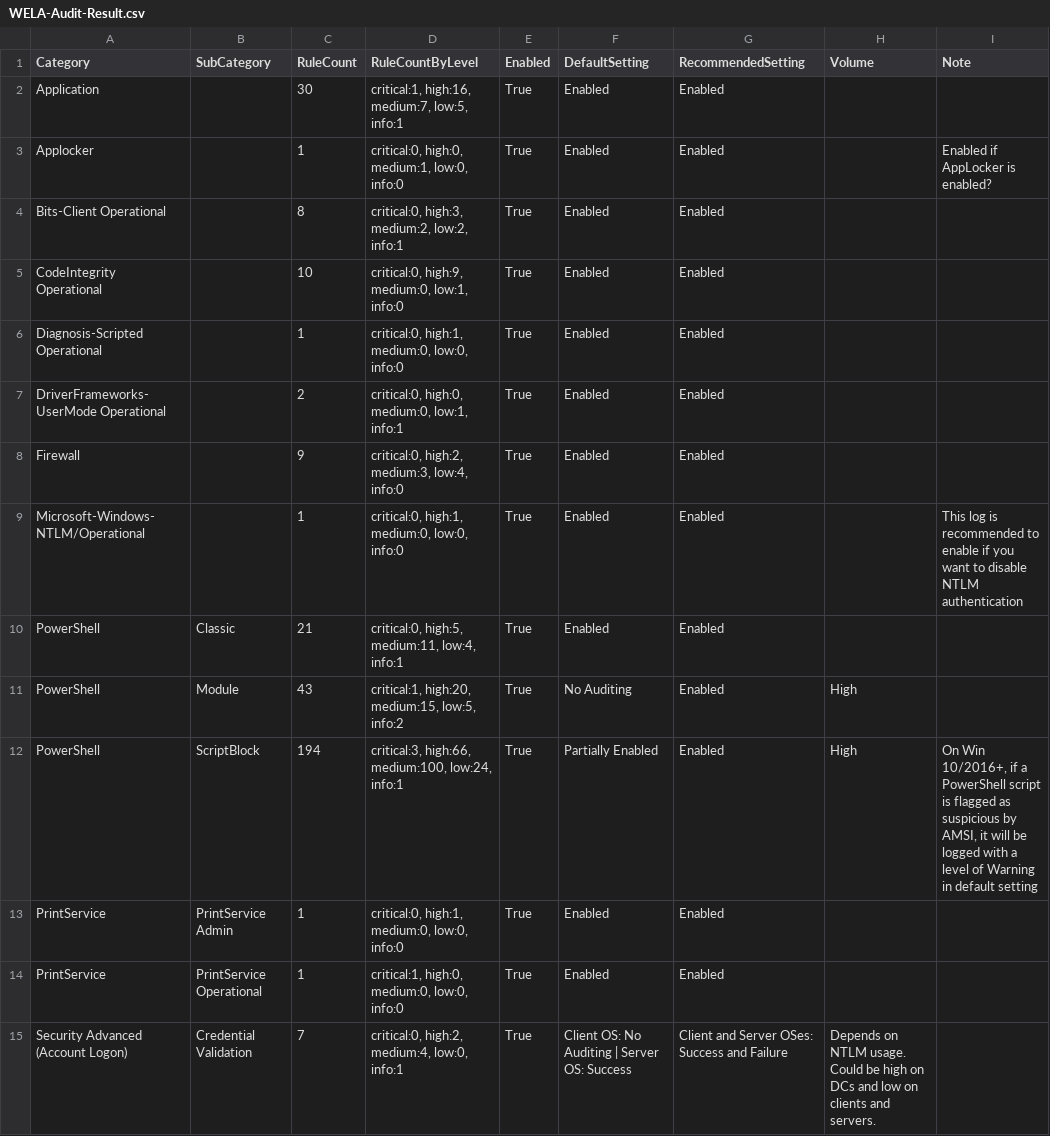
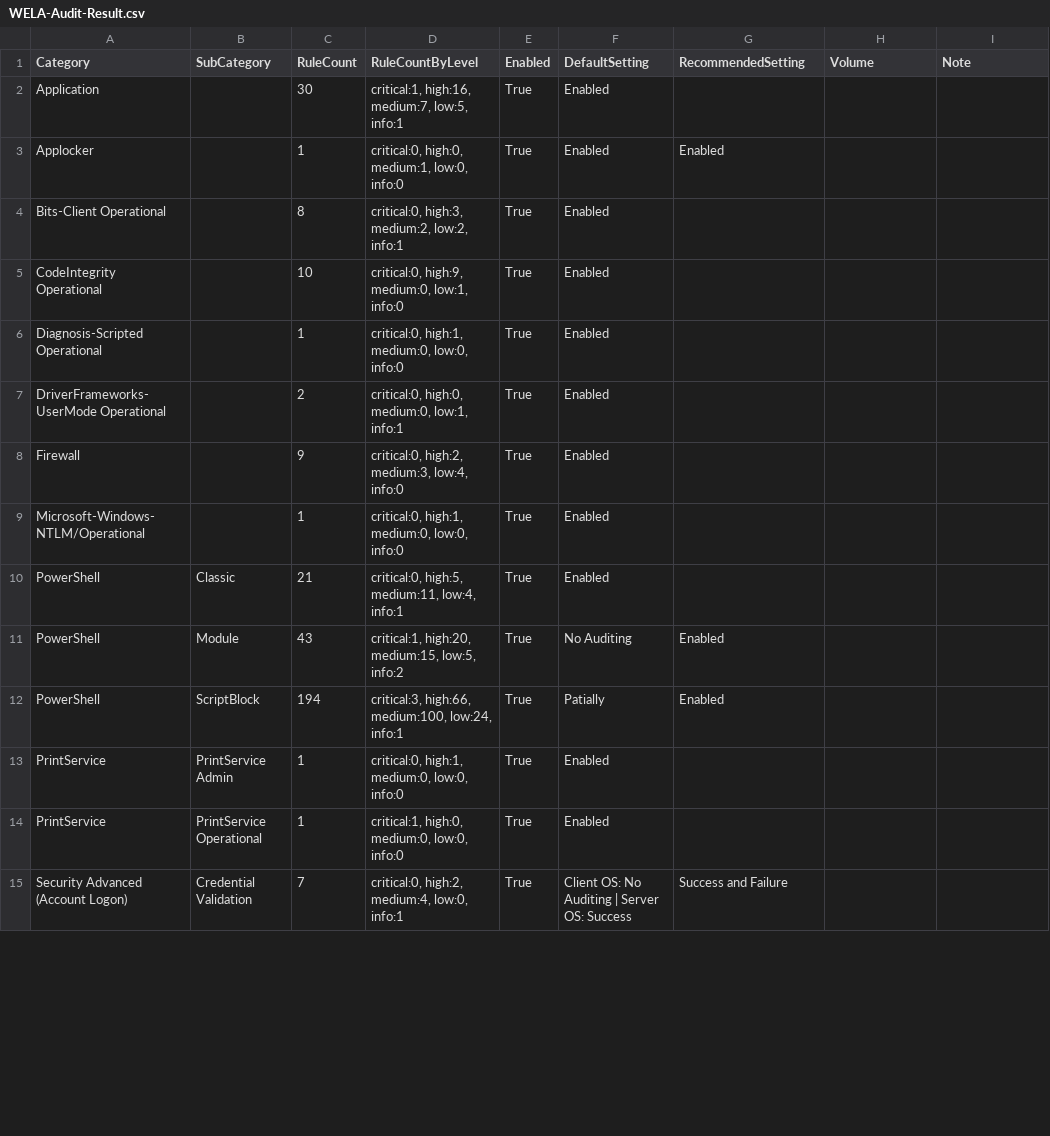
Before and after one commit to fukusuket/EventLog-Baseline-Guide, a CSV file: data/Australian_Signals_Directorate/WELA-Audit-Result.csv, drawn as a sheet; only a part is shown; the diff covers the shown part only.

```diff
--- a/data/Australian_Signals_Directorate/WELA-Audit-Result.csv
+++ b/data/Australian_Signals_Directorate/WELA-Audit-Result.csv
@@ -1,15 +1,15 @@
 "Category","SubCategory","RuleCount","RuleCountByLevel","Enabled","DefaultSetting","RecommendedSetting","Volume","Note"
-"Application","","30","critical:1, high:16, medium:7, low:5, info:1","True","Enabled","Enabled","",""
-"Applocker","","1","critical:0, high:0, medium:1, low:0, info:0","True","Enabled","Enabled","","Enabled if AppLocker is enabled?"
-"Bits-Client Operational","","8","critical:0, high:3, medium:2, low:2, info:1","True","Enabled","Enabled","",""
-"CodeIntegrity Operational","","10","critical:0, high:9, medium:0, low:1, info:0","True","Enabled","Enabled","",""
-"Diagnosis-Scripted Operational","","1","critical:0, high:1, medium:0, low:0, info:0","True","Enabled","Enabled","",""
-"DriverFrameworks-UserMode Operational","","2","critical:0, high:0, medium:0, low:1, info:1","True","Enabled","Enabled","",""
-"Firewall","","9","critical:0, high:2, medium:3, low:4, info:0","True","Enabled","Enabled","",""
-"Microsoft-Windows-NTLM/Operational","","1","critical:0, high:1, medium:0, low:0, info:0","True","Enabled","Enabled","","This log is recommended to enable if you want to disable NTLM authentication"
-"PowerShell","Classic","21","critical:0, high:5, medium:11, low:4, info:1","True","Enabled","Enabled","",""
-"PowerShell","Module","43","critical:1, high:20, medium:15, low:5, info:2","True","No Auditing","Enabled","High",""
-"PowerShell","ScriptBlock","194","critical:3, high:66, medium:100, low:24, info:1","True","Partially Enabled","Enabled","High","On Win 10/2016+, if a PowerShell script is flagged as suspicious by AMSI, it will be logged with a level of Warning in default setting"
-"PrintService","PrintService Admin","1","critical:0, high:1, medium:0, low:0, info:0","True","Enabled","Enabled","",""
-"PrintService","PrintService Operational","1","critical:1, high:0, medium:0, low:0, info:0","True","Enabled","Enabled","",""
-"Security Advanced (Account Logon)","Credential Validation","7","critical:0, high:2, medium:4, low:0, info:1","True","Client OS: No Auditing | Server OS: Success","Client and Server OSes: Success and Failure","Depends on NTLM usage. Could be high on DCs and low on clients and servers.",""
+"Application","","30","critical:1, high:16, medium:7, low:5, info:1","True","Enabled","","",""
+"Applocker","","1","critical:0, high:0, medium:1, low:0, info:0","True","Enabled","Enabled","",""
+"Bits-Client Operational","","8","critical:0, high:3, medium:2, low:2, info:1","True","Enabled","","",""
+"CodeIntegrity Operational","","10","critical:0, high:9, medium:0, low:1, info:0","True","Enabled","","",""
+"Diagnosis-Scripted Operational","","1","critical:0, high:1, medium:0, low:0, info:0","True","Enabled","","",""
+"DriverFrameworks-UserMode Operational","","2","critical:0, high:0, medium:0, low:1, info:1","True","Enabled","","",""
+"Firewall","","9","critical:0, high:2, medium:3, low:4, info:0","True","Enabled","","",""
+"Microsoft-Windows-NTLM/Operational","","1","critical:0, high:1, medium:0, low:0, info:0","True","Enabled","","",""
+"PowerShell","Classic","21","critical:0, high:5, medium:11, low:4, info:1","True","Enabled","","",""
+"PowerShell","Module","43","critical:1, high:20, medium:15, low:5, info:2","True","No Auditing","Enabled","",""
+"PowerShell","ScriptBlock","194","critical:3, high:66, medium:100, low:24, info:1","True","Patially","Enabled","",""
+"PrintService","PrintService Admin","1","critical:0, high:1, medium:0, low:0, info:0","True","Enabled","","",""
+"PrintService","PrintService Operational","1","critical:1, high:0, medium:0, low:0, info:0","True","Enabled","","",""
+"Security Advanced (Account Logon)","Credential Validation","7","critical:0, high:2, medium:4, low:0, info:1","True","Client OS: No Auditing | Server OS: Success","Success and Failure","",""
```
Also changed, not shown: 88 edited cells elsewhere in this file.
